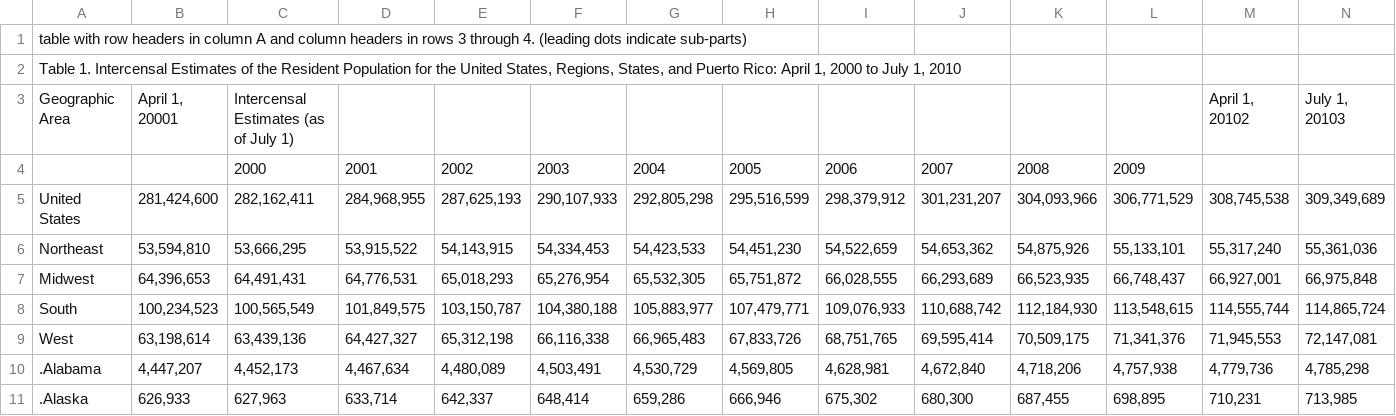
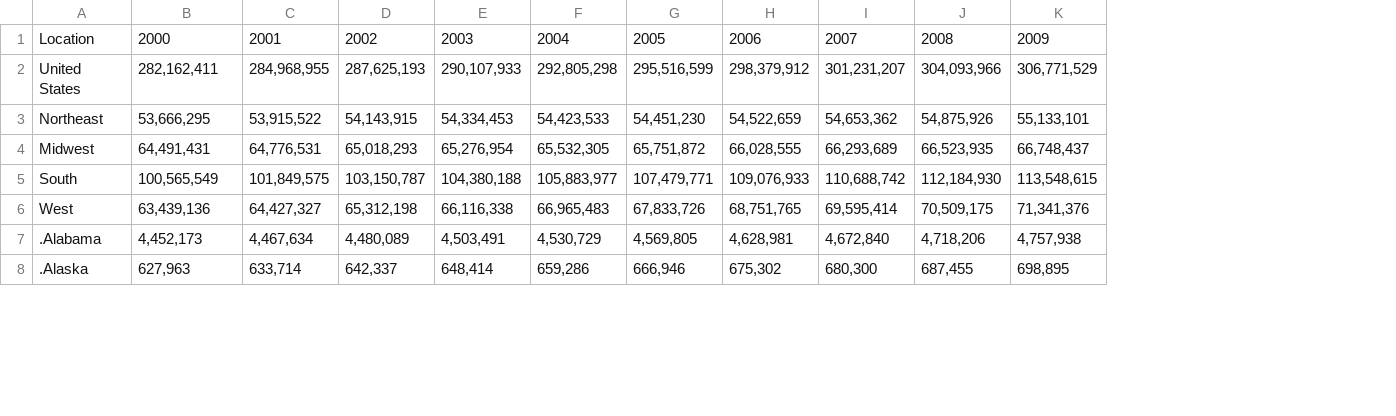
Before and after one commit to veronicahamilton88/second-project, a CSV file: Resources/us-population.csv, drawn as a sheet; only a part is shown; removed rows and columns are numbered as before the commit, all else as after; the diff names each change by its address in the sheet, - before the commit and + after, or states it on an @@ line.

Commit message:
cleaned up the population csv and created the notebooks to clean our data.

```diff
--- a/Resources/us-population.csv
+++ b/Resources/us-population.csv
-column B, rows 5-11: 281,424,600 | 53,594,810 | 64,396,653 | 100,234,523 | 63,198,614 | 4,447,207 | 626,933
-column M, rows 5-11: 308,745,538 | 55,317,240 | 66,927,001 | 114,555,744 | 71,945,553 | 4,779,736 | 710,231
-column N, rows 5-11: 309,349,689 | 55,361,036 | 66,975,848 | 114,865,724 | 72,147,081 | 4,785,298 | 713,985
-row 1: table with row headers in column A and column headers in rows 3 through 4. (leading dots indicate sub-parts)
-row 2: Table 1. Intercensal Estimates of the Resident Population for the United States, Regions, States, and Puerto Rico: April 1, 2000 to July 1, 2010
-row 3: Geographic Area | April 1, 20001 | Intercensal Estimates (as of July 1) |  |  |  |  |  |  |  |  |  | April 1, 20102 | July 1, 20103
-A1: (empty)
+A1: Location
```
Also changed, not shown: 2 other files.
